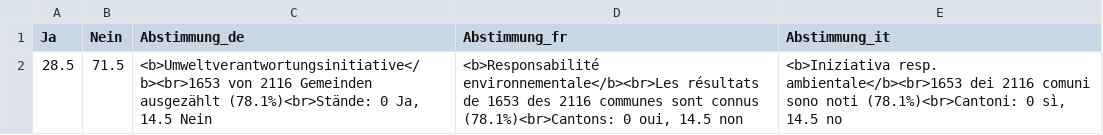
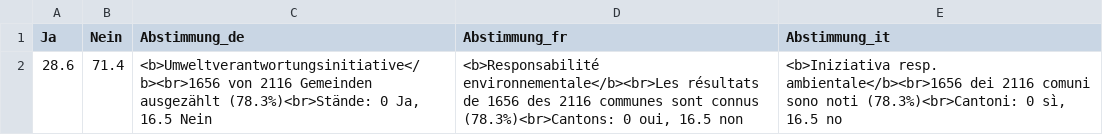
Before and after one commit to awp-finanznachrichten/lena_februar2025, a CSV file: Output_Overviews/Uebersicht_dw.csv, drawn as a sheet; removed rows and columns are numbered as before the commit, all else as after; the diff names each change by its address in the sheet, - before the commit and + after, or states it on an @@ line.

```diff
--- a/Output_Overviews/Uebersicht_dw.csv
+++ b/Output_Overviews/Uebersicht_dw.csv
-row 2: 28.5 | 71.5 | <b>Umweltverantwortungsinitiative</b><br>1653 von 2116 Gemeinden ausgezählt (78.1%)<br>Stände: 0 Ja, 14.5 Nein | <b>Responsabilité environnementale</b><br>Les résultats de 1653 des 2116 communes sont connus (78.1%)<br>Cantons: 0 oui, 14.5 non | <b>Iniziativa resp. ambientale</b><br>1653 dei 2116 comuni sono noti (78.1%)<br>Cantoni: 0 sì, 14.5 no
+row 2: 28.6 | 71.4 | <b>Umweltverantwortungsinitiative</b><br>1656 von 2116 Gemeinden ausgezählt (78.3%)<br>Stände: 0 Ja, 16.5 Nein | <b>Responsabilité environnementale</b><br>Les résultats de 1656 des 2116 communes sont connus (78.3%)<br>Cantons: 0 oui, 16.5 non | <b>Iniziativa resp. ambientale</b><br>1656 dei 2116 comuni sono noti (78.3%)<br>Cantoni: 0 sì, 16.5 no
```
Also changed, not shown: Output_Cantons/NE_CH_Umweltverantwortung_dw_fr.csv, Output_Cantons/TI_CH_Umweltverantwortung_dw_it.csv, 8 other files.
